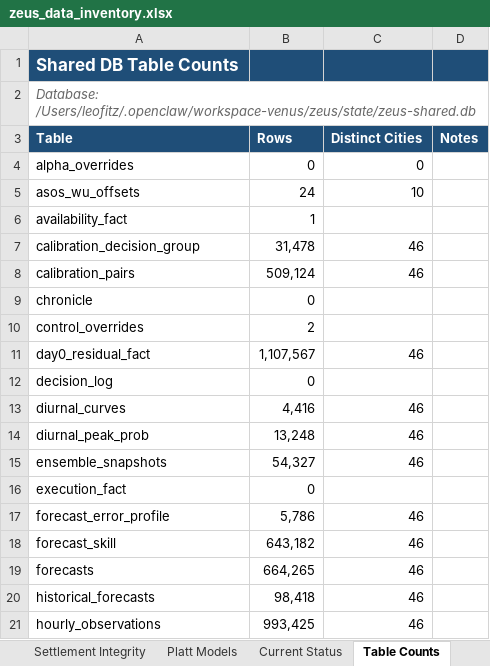
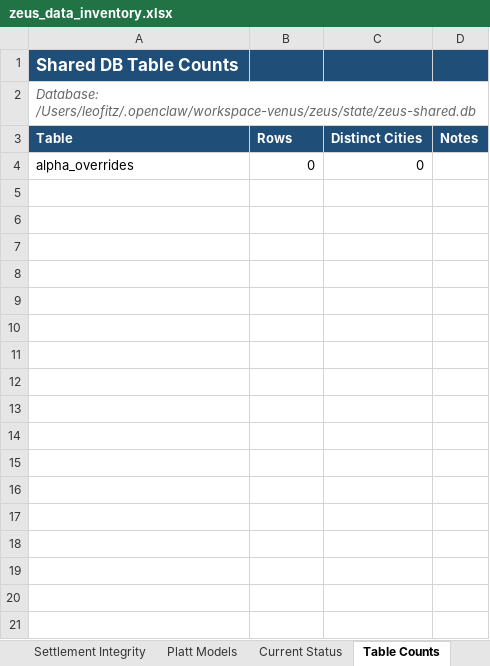
Before and after one commit to fitz-s/zeus, an Excel workbook: zeus_data_inventory.xlsx, sheet Table Counts, drawn as a sheet; only a part is shown; values as stored, in another font and other column widths than the file's, no borders; the diff covers the shown part only; the diff names each change by its address in the sheet, - before the commit and + after, or states it on an @@ line.

```diff
--- a/zeus_data_inventory.xlsx (sheet Table Counts)
+++ b/zeus_data_inventory.xlsx (sheet Table Counts)
-row 5: asos_wu_offsets | 24 | 10
-row 6: availability_fact | 1
-row 7: calibration_decision_group | 31,478 | 46
-row 8: calibration_pairs | 509,124 | 46
-row 9: chronicle | 0
-row 10: control_overrides | 2
-row 11: day0_residual_fact | 1,107,567 | 46
-row 12: decision_log | 0
-row 13: diurnal_curves | 4,416 | 46
-row 14: diurnal_peak_prob | 13,248 | 46
-row 15: ensemble_snapshots | 54,327 | 46
-row 16: execution_fact | 0
-row 17: forecast_error_profile | 5,786 | 46
-row 18: forecast_skill | 643,182 | 46
-row 19: forecasts | 664,265 | 46
-row 20: historical_forecasts | 98,418 | 46
-row 21: hourly_observations | 993,425 | 46
```
Also changed, not shown: 27 removed rows elsewhere in this sheet, sheet City Coverage, sheet Platt Models, sheet Summary, sheet Current Status, sheet Settlement Integrity, 31 other files.
